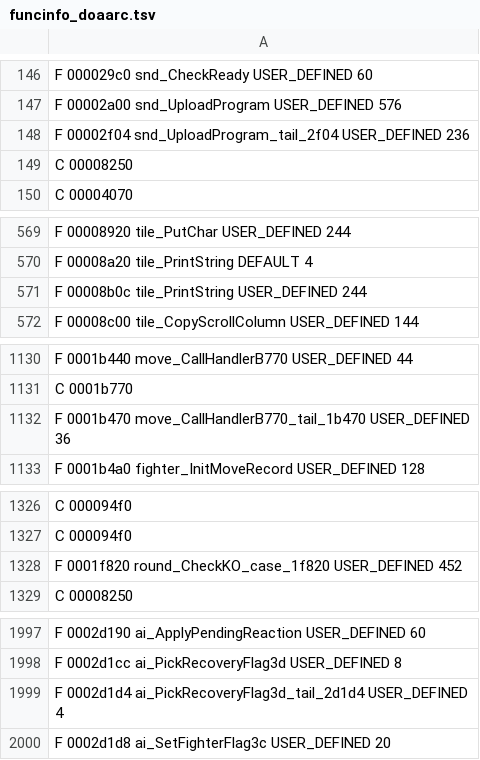
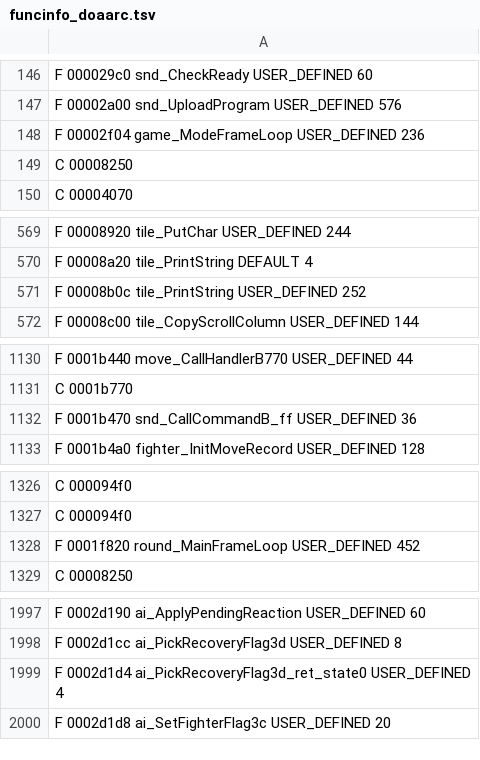
Before and after one commit to indieindie7/deadoralive-decomp, a TSV file: arcade/funcinfo_doaarc.tsv, drawn as a sheet; only a part is shown, gaps mark what is left out; the diff covers the shown part only.

```diff
--- a/arcade/funcinfo_doaarc.tsv
+++ b/arcade/funcinfo_doaarc.tsv
@@ -147,3 +147,3 @@ F 000029c0 snd_CheckReady USER_DEFINED 60
 F 00002a00 snd_UploadProgram USER_DEFINED 576
-F 00002f04 snd_UploadProgram_tail_2f04 USER_DEFINED 236
+F 00002f04 game_ModeFrameLoop USER_DEFINED 236
 C 00008250
@@ -570,3 +570,3 @@ F 00008920 tile_PutChar USER_DEFINED 244
 F 00008a20 tile_PrintString DEFAULT 4
-F 00008b0c tile_PrintString USER_DEFINED 244
+F 00008b0c tile_PrintString USER_DEFINED 252
 F 00008c00 tile_CopyScrollColumn USER_DEFINED 144
@@ -1131,3 +1131,3 @@ F 0001b440 move_CallHandlerB770 USER_DEFINED 44
 C 0001b770
-F 0001b470 move_CallHandlerB770_tail_1b470 USER_DEFINED 36
+F 0001b470 snd_CallCommandB_ff USER_DEFINED 36
 F 0001b4a0 fighter_InitMoveRecord USER_DEFINED 128
@@ -1327,3 +1327,3 @@ C 000094f0
 C 000094f0
-F 0001f820 round_CheckKO_case_1f820 USER_DEFINED 452
+F 0001f820 round_MainFrameLoop USER_DEFINED 452
 C 00008250
@@ -1998,3 +1998,3 @@ F 0002d190 ai_ApplyPendingReaction USER_DEFINED 60
 F 0002d1cc ai_PickRecoveryFlag3d USER_DEFINED 8
-F 0002d1d4 ai_PickRecoveryFlag3d_tail_2d1d4 USER_DEFINED 4
+F 0002d1d4 ai_PickRecoveryFlag3d_ret_state0 USER_DEFINED 4
 F 0002d1d8 ai_SetFighterFlag3c USER_DEFINED 20
```
Also changed, not shown: 1 added row and 8 edited cells elsewhere in this file, 9 other files.
